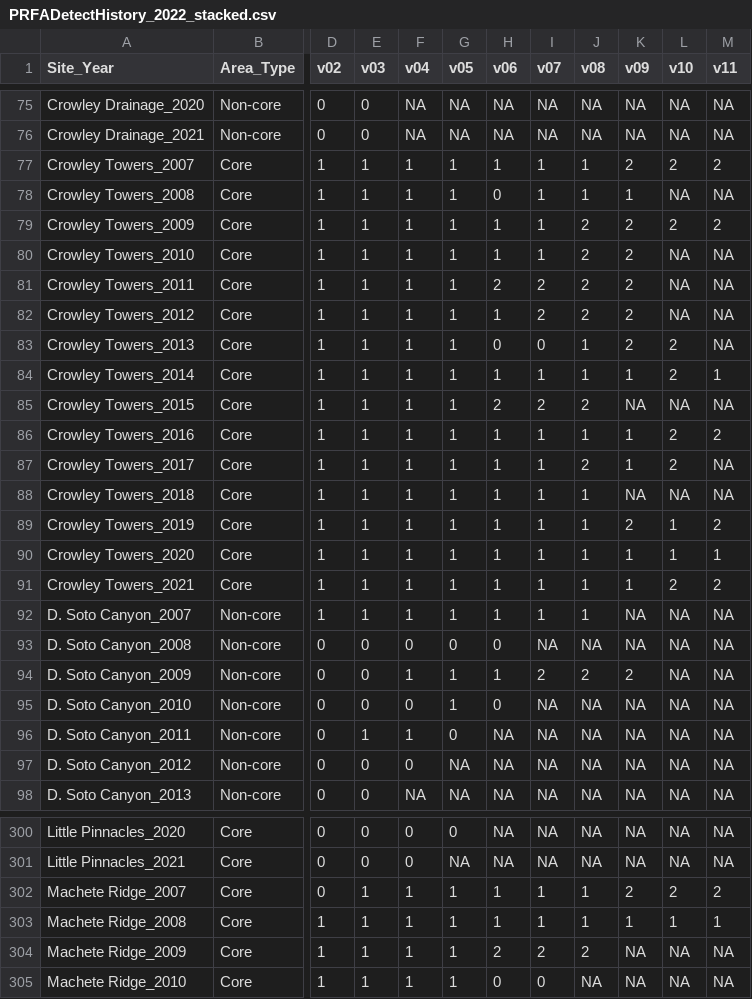
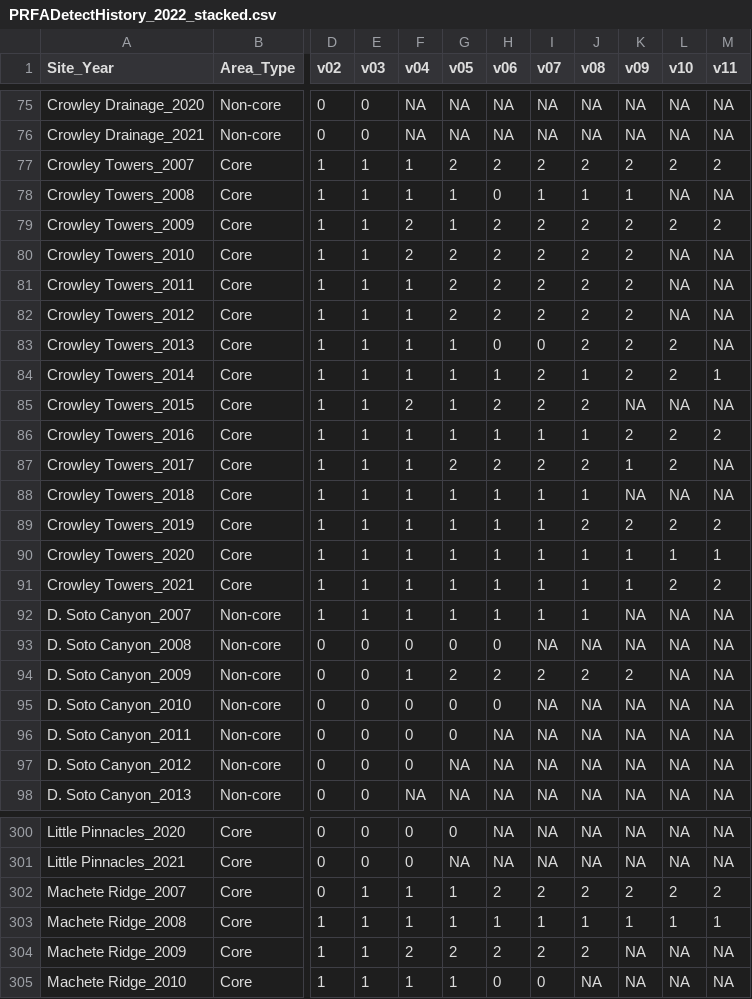
Before and after one commit to bbecker1000/PrairieFalcon, a CSV file: Data/PRFADetectHistory_2022_stacked.csv, drawn as a sheet; only a part is shown, gaps mark what is left out; the diff covers the shown part only; the diff names each change by its address in the sheet, - before the commit and + after, or states it on an @@ line.

```diff
--- a/Data/PRFADetectHistory_2022_stacked.csv
+++ b/Data/PRFADetectHistory_2022_stacked.csv
-G77 (v05): 1
+G77 (v05): 2
-H77 (v06): 1
+H77 (v06): 2
-I77 (v07): 1
+I77 (v07): 2
-J77 (v08): 1
+J77 (v08): 2
-F79:F80 (v04): 1
+F79:F80 (v04): 2
-H79:H80 (v06): 1
+H79:H80 (v06): 2
-I79:I80 (v07): 1
+I79:I80 (v07): 2
-G80:G82 (v05): 1
+G80:G82 (v05): 2
-H82 (v06): 1
+H82 (v06): 2
-J83 (v08): 1
+J83 (v08): 2
-I84 (v07): 1
+I84 (v07): 2
-K84 (v09): 1
+K84 (v09): 2
-F85 (v04): 1
+F85 (v04): 2
-K86 (v09): 1
+K86 (v09): 2
-G87 (v05): 1
+G87 (v05): 2
-H87 (v06): 1
+H87 (v06): 2
-I87 (v07): 1
+I87 (v07): 2
-J89 (v08): 1
+J89 (v08): 2
-L89 (v10): 1
+L89 (v10): 2
-G94 (v05): 1
+G94 (v05): 2
-H94 (v06): 1
+H94 (v06): 2
-G95 (v05): 1
+G95 (v05): 0
-E96 (v03): 1
+E96 (v03): 0
-F96 (v04): 1
+F96 (v04): 0
-H302 (v06): 1
+H302 (v06): 2
-I302 (v07): 1
+I302 (v07): 2
-J302 (v08): 1
+J302 (v08): 2
-F304 (v04): 1
+F304 (v04): 2
-G304 (v05): 1
+G304 (v05): 2
```
Also changed, not shown: 134 edited cells elsewhere in this file, Data/PRFADetectHistory_2022.csv, 7 other files.
